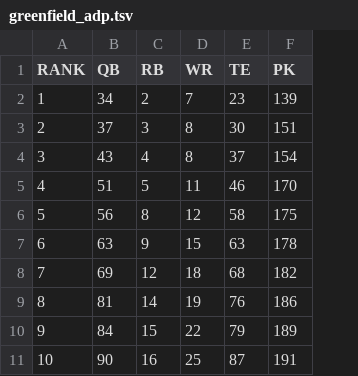
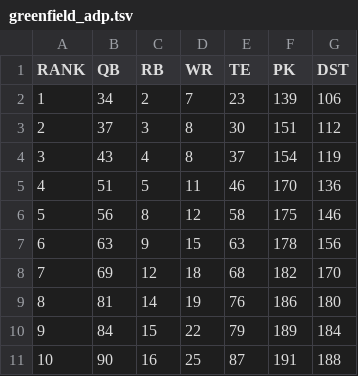
Before and after one commit to bborchardt/fuad, a TSV file: docs/figures/2026/greenfield_adp.tsv, drawn as a sheet; only a part is shown; the diff names each change by its address in the sheet, - before the commit and + after, or states it on an @@ line.

```diff
--- a/docs/figures/2026/greenfield_adp.tsv
+++ b/docs/figures/2026/greenfield_adp.tsv
+column G (DST), rows 2-11: 106 | 112 | 119 | 136 | 146 | 156 | 170 | 180 | 184 | 188
```
Also changed, not shown: docs/figures/2026/greenfield_demand.tsv, 2 other files.
